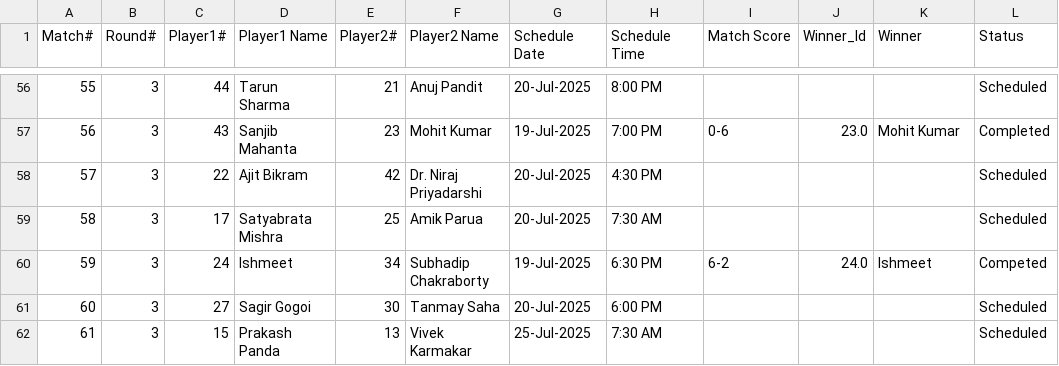
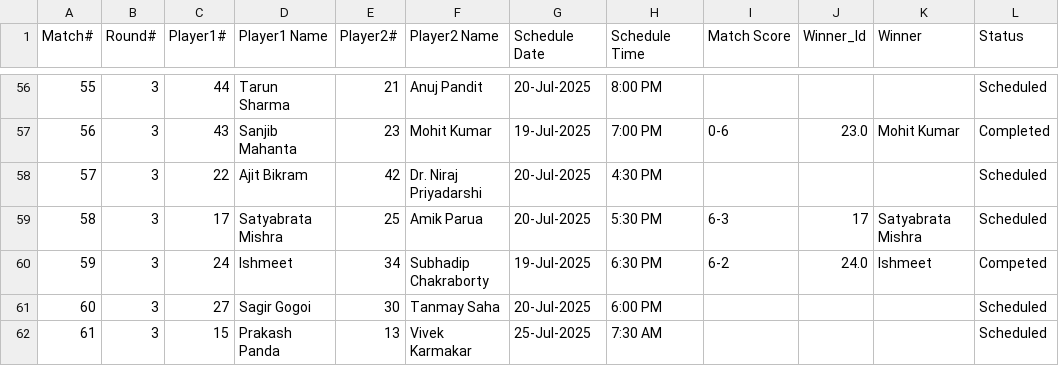
Before and after one commit to sjs1729/EGVOpen, a CSV file: Match_Results.csv, drawn as a sheet; only a part is shown, gaps mark what is left out.

Commit message:
Update Match_Results.csv

```diff
--- a/Match_Results.csv
+++ b/Match_Results.csv
@@ -58,3 +58,3 @@ Match#,Round#,Player1#,Player1 Name,Player2#,Player2 Name,Schedule Date,Schedule
 57,3,22,Ajit Bikram,42,Dr. Niraj Priyadarshi,20-Jul-2025,4:30 PM,,,,Scheduled
-58,3,17,Satyabrata Mishra,25,Amik Parua,20-Jul-2025,7:30 AM,,,,Scheduled
+58,3,17,Satyabrata Mishra,25,Amik Parua,20-Jul-2025,5:30 PM,6-3,17,Satyabrata Mishra,Scheduled
 59,3,24,Ishmeet,34,Subhadip Chakraborty,19-Jul-2025,6:30 PM,6-2,24.0,Ishmeet,Competed
```
